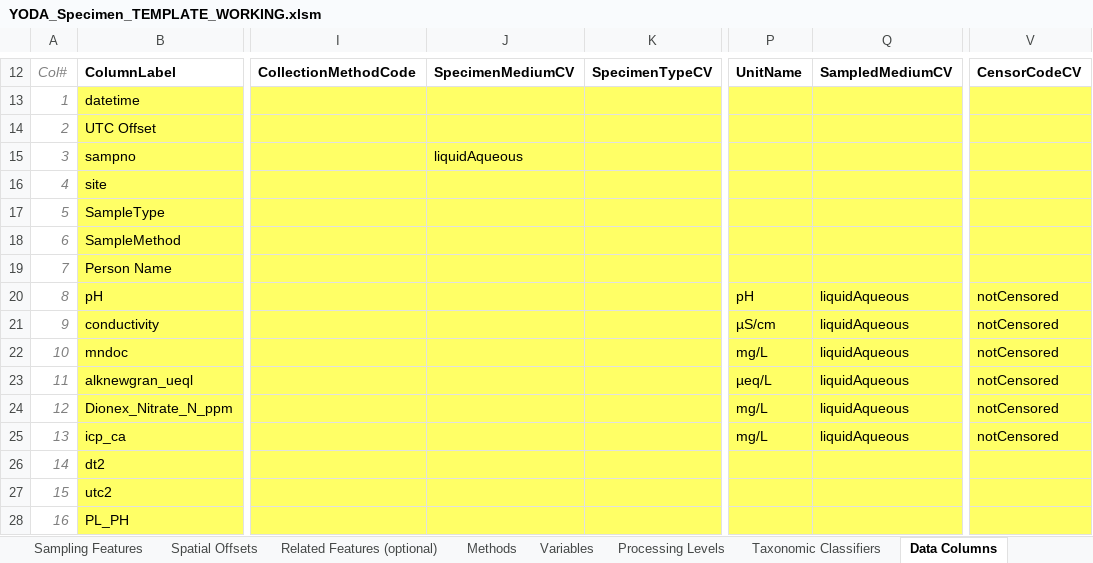
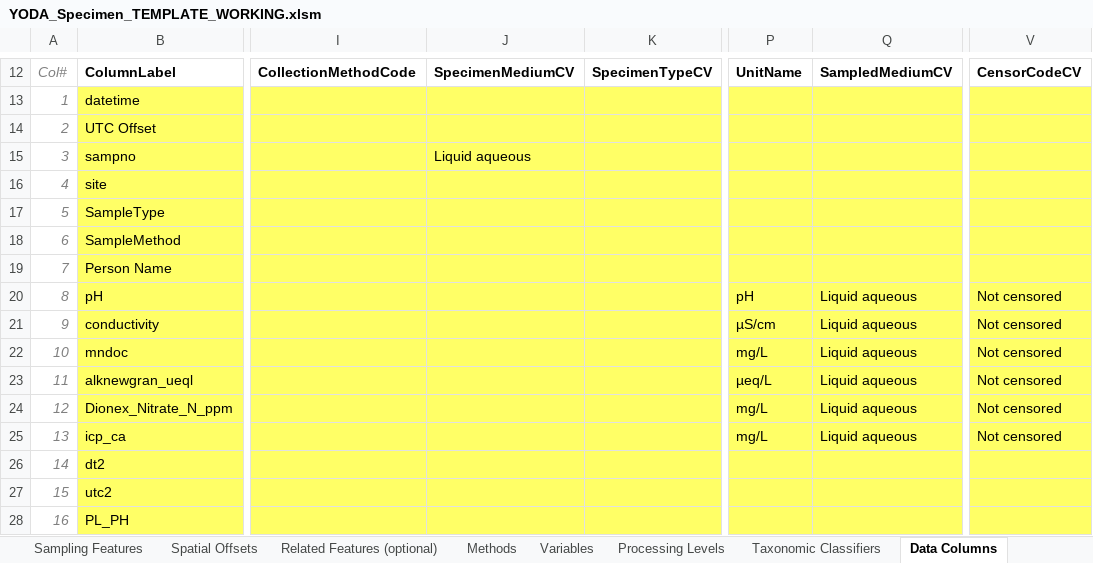
Before and after one commit to ODM2/YODA-File, an Excel workbook: ExcelTemplates/Prototypes/YODA_Specimen_TEMPLATE_WORKING.xlsm, sheet Data Columns, drawn as a sheet; only a part is shown, gaps mark what is left out; values as stored, in another font and other column widths than the file's, no borders; charts and pictures and conditional formats and table styles not drawn; the diff names each change by its address in the sheet, - before the commit and + after, or states it on an @@ line.

```diff
--- a/ExcelTemplates/Prototypes/YODA_Specimen_TEMPLATE_WORKING.xlsm (sheet Data Columns)
+++ b/ExcelTemplates/Prototypes/YODA_Specimen_TEMPLATE_WORKING.xlsm (sheet Data Columns)
-J15: liquidAqueous
+J15: Liquid aqueous
-Q20:Q25: liquidAqueous
+Q20:Q25: Liquid aqueous
-V20:V25: notCensored
+V20:V25: Not censored
```
Also changed, not shown: sheet YODA File, sheet Controlled Vocabularies, sheet YODA Header Blocks, sheet Methods, sheet Variables, sheet Instructions, 4 more sheets, ExcelTemplates/Prototypes/YODA_Specimen_TEMPLATE_BLANK.xlsm, ExcelTemplates/Prototypes/YODA_TimeSeries_TEMPLATE_BLANK.xlsm, 3 other files.
